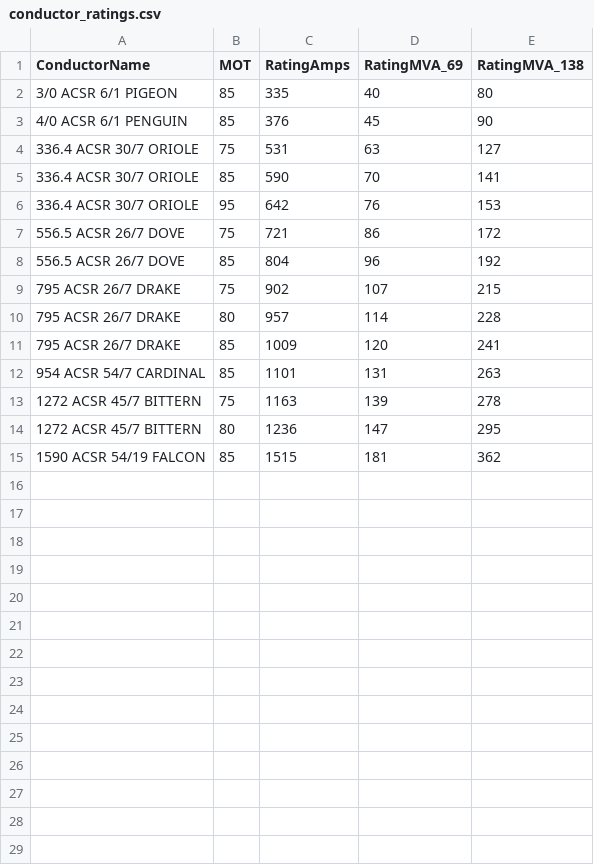
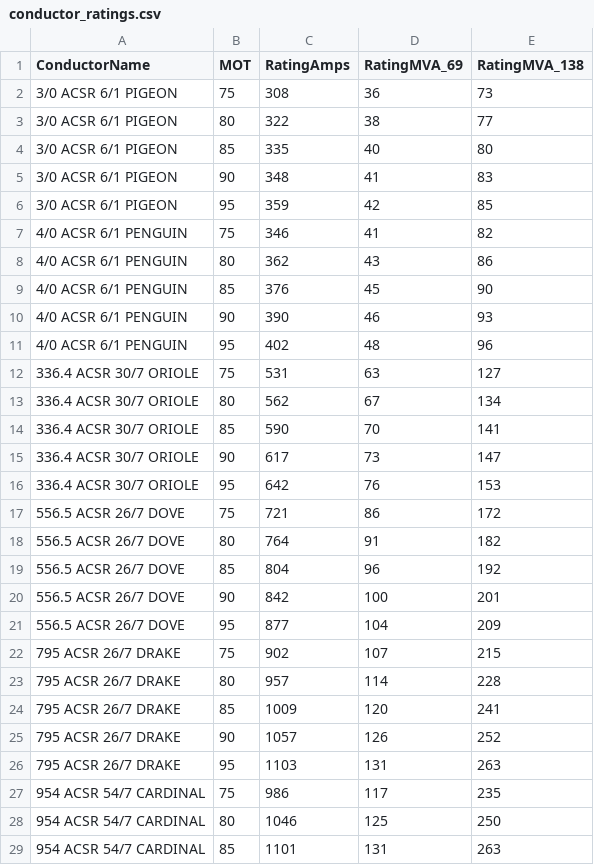
Before and after one commit to cwebber314/osu_hackathon, a CSV file: ieee738/conductor_ratings.csv, drawn as a sheet; only a part is shown; the shorter side is filled out with more unchanged rows; the diff covers the shown part only.

```diff
--- a/ieee738/conductor_ratings.csv
+++ b/ieee738/conductor_ratings.csv
@@ -1,9 +1,22 @@
 ConductorName,MOT,RatingAmps,RatingMVA_69,RatingMVA_138
+3/0 ACSR 6/1 PIGEON,75,308,36,73
+3/0 ACSR 6/1 PIGEON,80,322,38,77
 3/0 ACSR 6/1 PIGEON,85,335,40,80
+3/0 ACSR 6/1 PIGEON,90,348,41,83
+3/0 ACSR 6/1 PIGEON,95,359,42,85
+4/0 ACSR 6/1 PENGUIN,75,346,41,82
+4/0 ACSR 6/1 PENGUIN,80,362,43,86
 4/0 ACSR 6/1 PENGUIN,85,376,45,90
+4/0 ACSR 6/1 PENGUIN,90,390,46,93
+4/0 ACSR 6/1 PENGUIN,95,402,48,96
 336.4 ACSR 30/7 ORIOLE,75,531,63,127
+336.4 ACSR 30/7 ORIOLE,80,562,67,134
 336.4 ACSR 30/7 ORIOLE,85,590,70,141
+336.4 ACSR 30/7 ORIOLE,90,617,73,147
 336.4 ACSR 30/7 ORIOLE,95,642,76,153
 556.5 ACSR 26/7 DOVE,75,721,86,172
+556.5 ACSR 26/7 DOVE,80,764,91,182
 556.5 ACSR 26/7 DOVE,85,804,96,192
+556.5 ACSR 26/7 DOVE,90,842,100,201
+556.5 ACSR 26/7 DOVE,95,877,104,209
 795 ACSR 26/7 DRAKE,75,902,107,215
@@ -11,2 +24,6 @@ ConductorName,MOT,RatingAmps,RatingMVA_69,RatingMVA_138
 795 ACSR 26/7 DRAKE,85,1009,120,241
+795 ACSR 26/7 DRAKE,90,1057,126,252
+795 ACSR 26/7 DRAKE,95,1103,131,263
+954 ACSR 54/7 CARDINAL,75,986,117,235
+954 ACSR 54/7 CARDINAL,80,1046,125,250
 954 ACSR 54/7 CARDINAL,85,1101,131,263
```
Also changed, not shown: 9 added rows elsewhere in this file, ieee738/conductor_library.csv, 19 other files.
